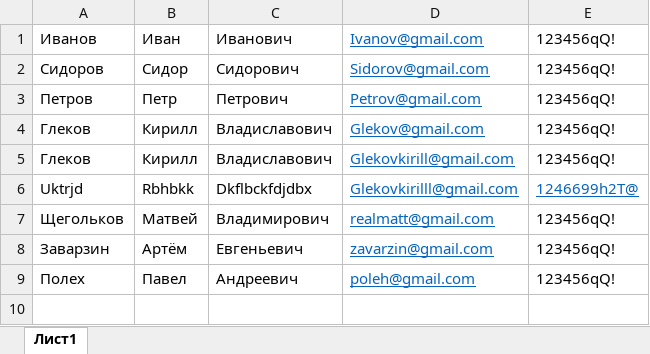
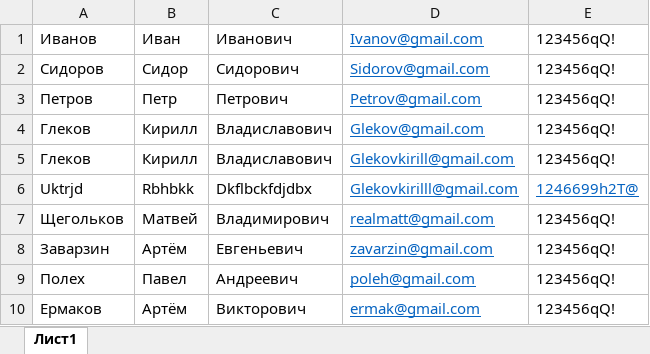
Before and after one commit to glekovkirilll/AutoProcesses, an Excel workbook: ProcessAuto/Students.xlsx, sheet Лист1, drawn as a sheet; values as stored, in another font and other column widths than the file's, no borders; the diff names each change by its address in the sheet, - before the commit and + after, or states it on an @@ line.

```diff
--- a/ProcessAuto/Students.xlsx (sheet Лист1)
+++ b/ProcessAuto/Students.xlsx (sheet Лист1)
+row 10: Ермаков | Артём | Викторович | ermak@gmail.com | 123456qQ!
```
Also changed, not shown: 2 other files.
